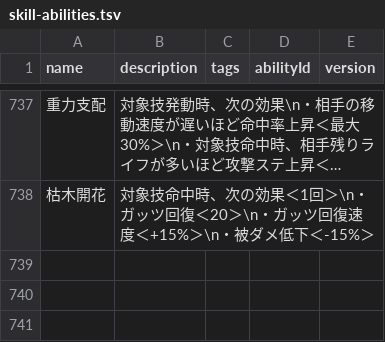
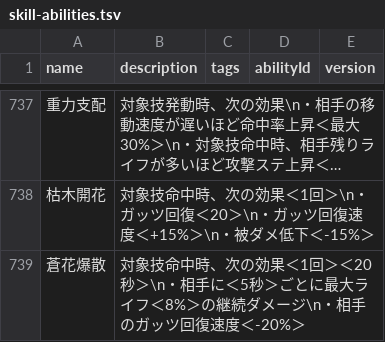
Before and after one commit to oginginlmftv2/line-monster-farm, a TSV file: src/data/_source/skill-abilities.tsv, drawn as a sheet; only a part is shown, gaps mark what is left out; long unchanged cells end in …; the diff names each change by its address in the sheet, - before the commit and + after, or states it on an @@ line.

```diff
--- a/src/data/_source/skill-abilities.tsv
+++ b/src/data/_source/skill-abilities.tsv
+row 739: 蒼花爆散 | 対象技命中時、次の効果＜1回＞＜20秒＞\n・相手に＜5秒＞ごとに最大ライフ＜8%＞の継続ダメージ\n・相手のガッツ回復速度＜-20%＞
```
Also changed, not shown: src/data/_source/skills-plant.tsv, 8 other files.
